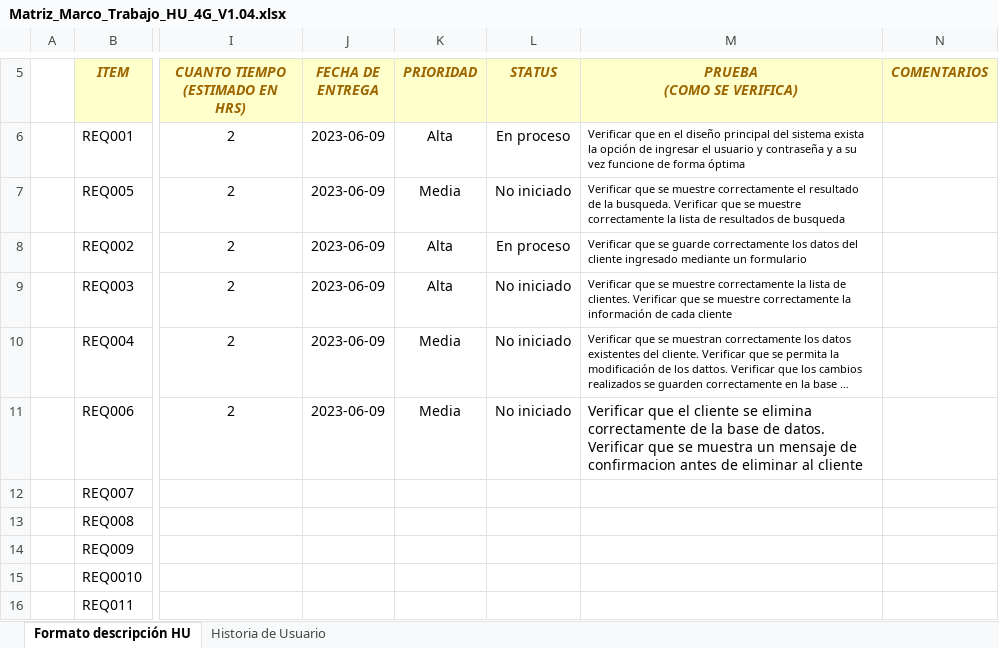
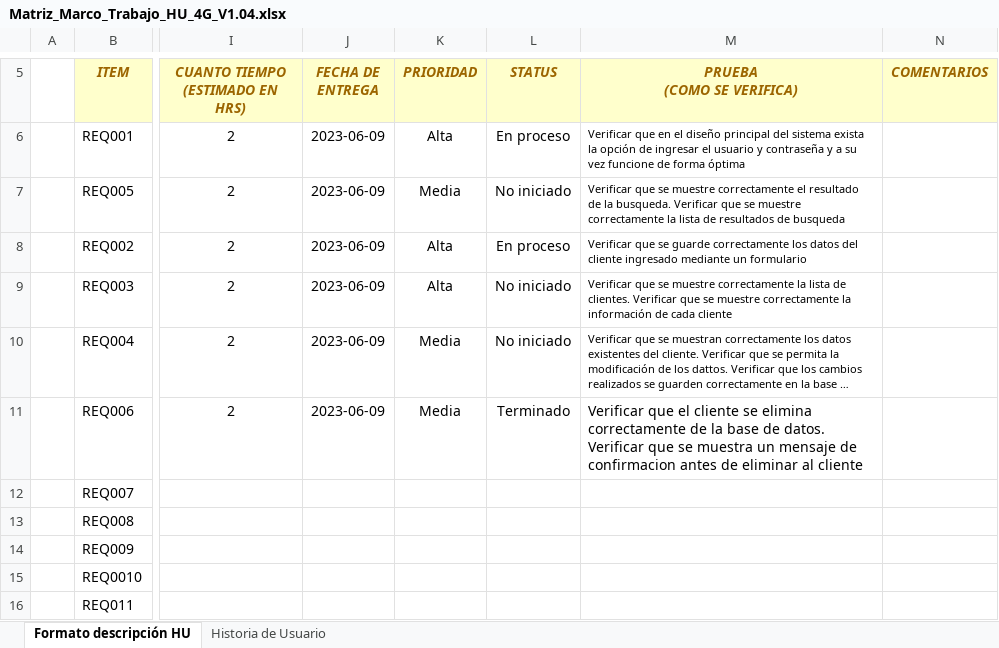
Before and after one commit to PaolaSangucho/PaolaSangucho_9899_4G_MDWS, an Excel workbook: PREGAME/1.ILICITACION/1.3 Historia de usuario/Matriz_Marco_Trabajo_HU_4G_V1.04.xlsx, sheet Formato descripción HU, drawn as a sheet; only a part is shown, gaps mark what is left out; long unchanged cells end in …; values as stored, in another font and other column widths than the file's, no borders; the diff names each change by its address in the sheet, - before the commit and + after, or states it on an @@ line.

```diff
--- a/PREGAME/1.ILICITACION/1.3 Historia de usuario/Matriz_Marco_Trabajo_HU_4G_V1.04.xlsx (sheet Formato descripción HU)
+++ b/PREGAME/1.ILICITACION/1.3 Historia de usuario/Matriz_Marco_Trabajo_HU_4G_V1.04.xlsx (sheet Formato descripción HU)
-L11 (STATUS): No iniciado
+L11 (STATUS): Terminado
```
Also changed, not shown: PREGAME/1.ILICITACION/1.3 Historia de usuario/Matriz_Marco_Trabajo_HU_4G_V1.03.xlsx.
